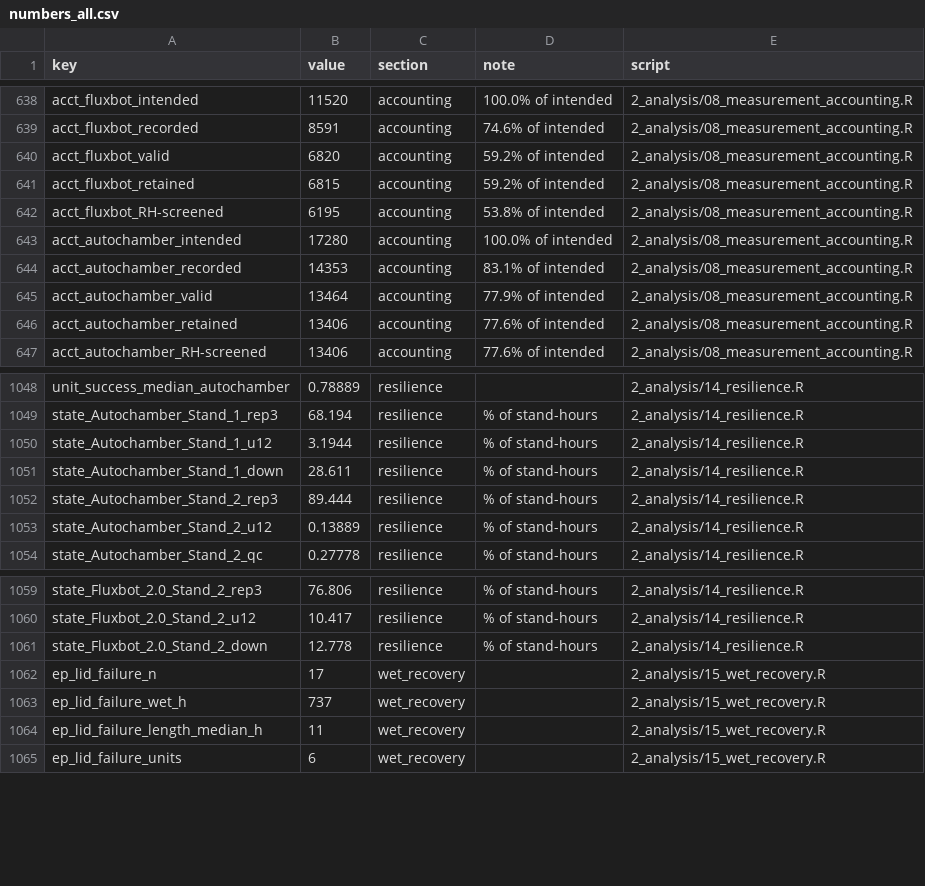
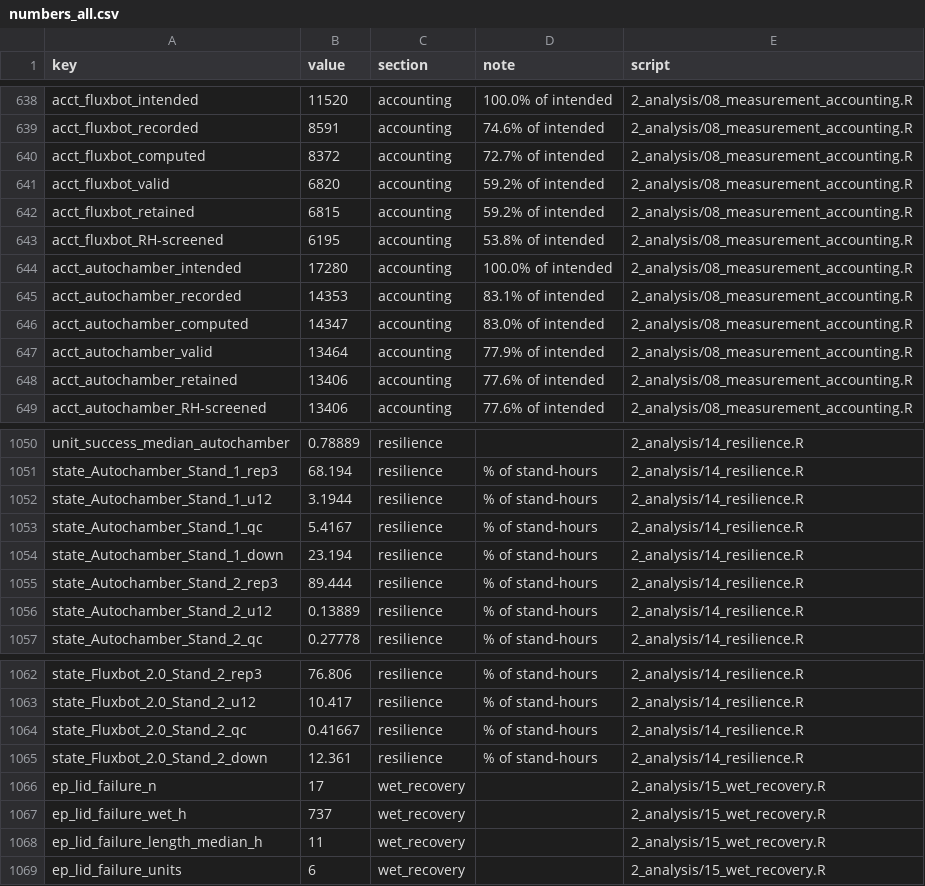
Before and after one commit to elizabethforbes/HarvardForest_fluxbot, a CSV file: manuscript_code/outputs/numbers/numbers_all.csv, drawn as a sheet; only a part is shown, gaps mark what is left out.

```diff
--- a/manuscript_code/outputs/numbers/numbers_all.csv
+++ b/manuscript_code/outputs/numbers/numbers_all.csv
@@ -639,2 +639,3 @@
 "acct_fluxbot_recorded",8591,"accounting","74.6% of intended","2_analysis/08_measurement_accounting.R"
+"acct_fluxbot_computed",8372,"accounting","72.7% of intended","2_analysis/08_measurement_accounting.R"
 "acct_fluxbot_valid",6820,"accounting","59.2% of intended","2_analysis/08_measurement_accounting.R"
@@ -644,2 +645,3 @@
 "acct_autochamber_recorded",14353,"accounting","83.1% of intended","2_analysis/08_measurement_accounting.R"
+"acct_autochamber_computed",14347,"accounting","83.0% of intended","2_analysis/08_measurement_accounting.R"
 "acct_autochamber_valid",13464,"accounting","77.9% of intended","2_analysis/08_measurement_accounting.R"
@@ -1050,3 +1052,4 @@
 "state_Autochamber_Stand_1_u12",3.1944,"resilience","% of stand-hours","2_analysis/14_resilience.R"
-"state_Autochamber_Stand_1_down",28.611,"resilience","% of stand-hours","2_analysis/14_resilience.R"
+"state_Autochamber_Stand_1_qc",5.4167,"resilience","% of stand-hours","2_analysis/14_resilience.R"
+"state_Autochamber_Stand_1_down",23.194,"resilience","% of stand-hours","2_analysis/14_resilience.R"
 "state_Autochamber_Stand_2_rep3",89.444,"resilience","% of stand-hours","2_analysis/14_resilience.R"
@@ -1060,3 +1063,4 @@
 "state_Fluxbot_2.0_Stand_2_u12",10.417,"resilience","% of stand-hours","2_analysis/14_resilience.R"
-"state_Fluxbot_2.0_Stand_2_down",12.778,"resilience","% of stand-hours","2_analysis/14_resilience.R"
+"state_Fluxbot_2.0_Stand_2_qc",0.41667,"resilience","% of stand-hours","2_analysis/14_resilience.R"
+"state_Fluxbot_2.0_Stand_2_down",12.361,"resilience","% of stand-hours","2_analysis/14_resilience.R"
 "ep_lid_failure_n",17,"wet_recovery","","2_analysis/15_wet_recovery.R"
```
Also changed, not shown: manuscript_code/outputs/numbers/2_analysis__08_measurement_accounting.csv, manuscript_code/outputs/numbers/2_analysis__14_resilience.csv, 47 other files.
